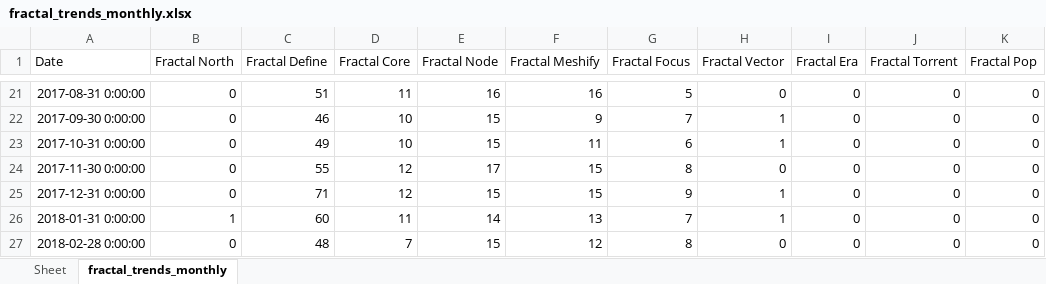
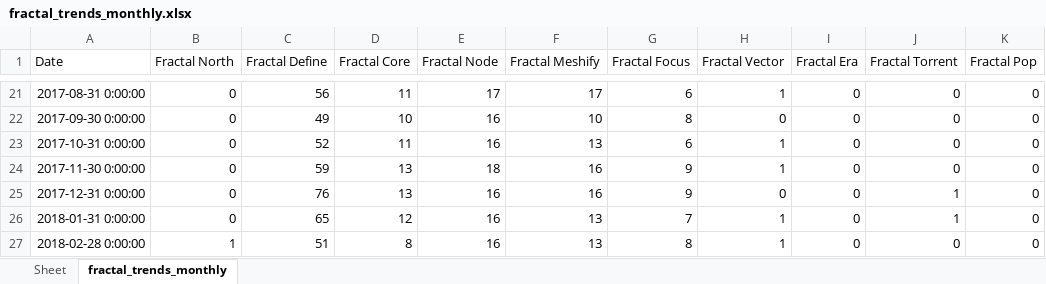
Before and after one commit to Flossan1337/Scraper, an Excel workbook: data/fractal_trends_monthly.xlsx, sheet fractal_trends_monthly, drawn as a sheet; only a part is shown, gaps mark what is left out; values as stored, in another font and other column widths than the file's, no borders; the diff covers the shown part only; the diff names each change by its address in the sheet, - before the commit and + after, or states it on an @@ line.

Commit message:
ny data trends

```diff
--- a/data/fractal_trends_monthly.xlsx (sheet fractal_trends_monthly)
+++ b/data/fractal_trends_monthly.xlsx (sheet fractal_trends_monthly)
-C21 (Fractal Define): 51
+C21 (Fractal Define): 56
-E21 (Fractal Node): 16
+E21 (Fractal Node): 17
-F21 (Fractal Meshify): 16
+F21 (Fractal Meshify): 17
-G21 (Fractal Focus): 5
+G21 (Fractal Focus): 6
-H21 (Fractal Vector): 0
+H21 (Fractal Vector): 1
-C22 (Fractal Define): 46
+C22 (Fractal Define): 49
-E22:E23 (Fractal Node): 15
+E22:E23 (Fractal Node): 16
-F22 (Fractal Meshify): 9
+F22 (Fractal Meshify): 10
-G22 (Fractal Focus): 7
+G22 (Fractal Focus): 8
-H22 (Fractal Vector): 1
+H22 (Fractal Vector): 0
-C23 (Fractal Define): 49
+C23 (Fractal Define): 52
-D23 (Fractal Core): 10
+D23 (Fractal Core): 11
-F23 (Fractal Meshify): 11
+F23 (Fractal Meshify): 13
-C24 (Fractal Define): 55
+C24 (Fractal Define): 59
-D24:D25 (Fractal Core): 12
+D24:D25 (Fractal Core): 13
-E24 (Fractal Node): 17
+E24 (Fractal Node): 18
-F24:F25 (Fractal Meshify): 15
+F24:F25 (Fractal Meshify): 16
-G24 (Fractal Focus): 8
+G24 (Fractal Focus): 9
-H24 (Fractal Vector): 0
+H24 (Fractal Vector): 1
-C25 (Fractal Define): 71
+C25 (Fractal Define): 76
-E25 (Fractal Node): 15
+E25 (Fractal Node): 16
-H25 (Fractal Vector): 1
+H25 (Fractal Vector): 0
-J25:J26 (Fractal Torrent): 0
+J25:J26 (Fractal Torrent): 1
-B26 (Fractal North): 1
+B26 (Fractal North): 0
-C26 (Fractal Define): 60
+C26 (Fractal Define): 65
-D26 (Fractal Core): 11
+D26 (Fractal Core): 12
-E26 (Fractal Node): 14
+E26 (Fractal Node): 16
-B27 (Fractal North): 0
+B27 (Fractal North): 1
-C27 (Fractal Define): 48
+C27 (Fractal Define): 51
-D27 (Fractal Core): 7
+D27 (Fractal Core): 8
-E27 (Fractal Node): 15
+E27 (Fractal Node): 16
-F27 (Fractal Meshify): 12
+F27 (Fractal Meshify): 13
-H27 (Fractal Vector): 0
+H27 (Fractal Vector): 1
```
Also changed, not shown: 1 added row and 697 edited cells elsewhere in this sheet.
